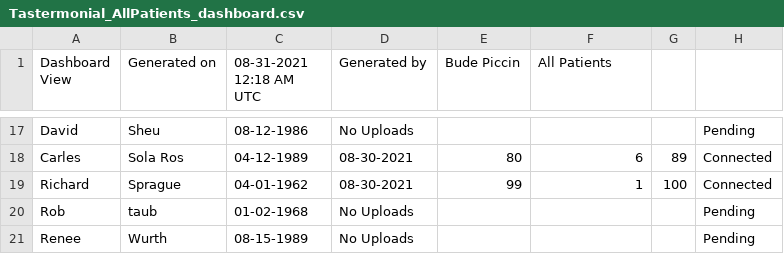
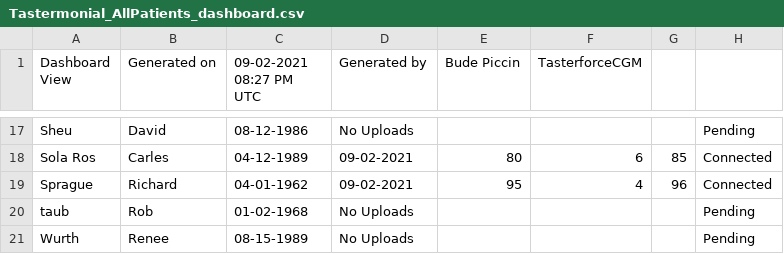
Before and after one commit to personalscience/psi-shiny-cgm, a CSV file: inst/extdata/Tastermonial_AllPatients_dashboard.csv, drawn as a sheet; only a part is shown, gaps mark what is left out; removed rows and columns are numbered as before the commit, all else as after; the diff covers the shown part only; the diff names each change by its address in the sheet, - before the commit and + after, or states it on an @@ line.

```diff
--- a/inst/extdata/Tastermonial_AllPatients_dashboard.csv
+++ b/inst/extdata/Tastermonial_AllPatients_dashboard.csv
-C1: 08-31-2021 12:18 AM UTC
+C1: 09-02-2021 08:27 PM UTC
-F1: All Patients
+F1: TasterforceCGM
-A17 (Dashboard View): David
+A17 (Dashboard View): Sheu
-B17 (Generated on): Sheu
+B17 (Generated on): David
-A18 (Dashboard View): Carles
+A18 (Dashboard View): Sola Ros
-B18 (Generated on): Sola Ros
+B18 (Generated on): Carles
-D18 (Generated by): 08-30-2021
+D18 (Generated by): 09-02-2021
-G18: 89
+G18: 85
-row 19: Richard | Sprague | 04-01-1962 | 08-30-2021 | 99 | 1 | 100 | Connected
+row 19: Sprague | Richard | 04-01-1962 | 09-02-2021 | 95 | 4 | 96 | Connected
-A20 (Dashboard View): Rob
+A20 (Dashboard View): taub
-B20 (Generated on): taub
+B20 (Generated on): Rob
-A21 (Dashboard View): Renee
+A21 (Dashboard View): Wurth
-B21 (Generated on): Wurth
+B21 (Generated on): Renee
```
Also changed, not shown: 4 added rows, 4 removed rows and 26 edited cells elsewhere in this file, 4 other files.
